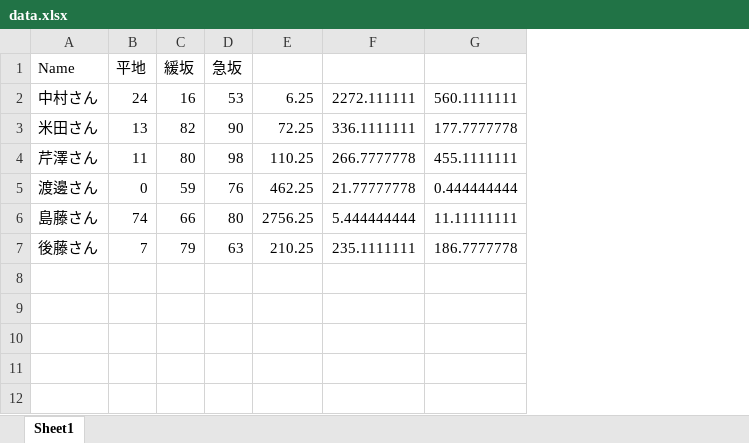
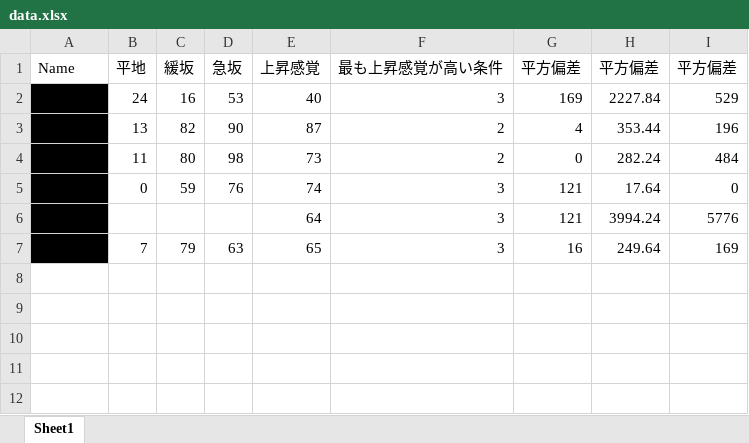
Before and after one commit to Small-Island/VRSJ2024, an Excel workbook: data.xlsx, sheet Sheet1, drawn as a sheet; only a part is shown; values as stored, in another font and other column widths than the file's, no borders; charts and pictures not drawn; removed rows and columns are numbered as before the commit, all else as after; the diff covers the shown part only; the diff names each change by its address in the sheet, - before the commit and + after, or states it on an @@ line.

```diff
--- a/data.xlsx (sheet Sheet1)
+++ b/data.xlsx (sheet Sheet1)
-column E, rows 2-5: 6.25 | 72.25 | 110.25 | 462.25; row 7: 210.25
-column F, rows 2-5: 2272.111111 | 336.1111111 | 266.7777778 | 21.77777778; row 7: 235.1111111
-column G, rows 2-5: 560.1111111 | 177.7777778 | 455.1111111 | 0.444444444; row 7: 186.7777778
+column E, rows 1-5: 上昇感覚 | 40 | 87 | 73 | 74; row 7: 65
+column F, rows 1-5: 最も上昇感覚が高い条件 | 3 | 2 | 2 | 3; row 7: 3
+column G, rows 1-5: 平方偏差 | 169 | 4 | 0 | 121; row 7: 16
+column H, rows 1-5: 平方偏差 | 2227.84 | 353.44 | 282.24 | 17.64; row 7: 249.64
+column I, rows 1-5: 平方偏差 | 529 | 196 | 484 | 0; row 7: 169
-A2:A5 fill: none
+A2:A5 fill: #000000
-row 6: 島藤さん | 74 | 66 | 80 | 2756.25 | 5.444444444 | 11.11111111
+row 6: 島藤さん |  |  |  | 64 | 3 | 121 | 3994.24 | 5776
-A7 fill: none
+A7 fill: #000000
```
Also changed, not shown: 39 added rows and 21 edited cells elsewhere in this sheet, charts or pictures, 21 other files.
